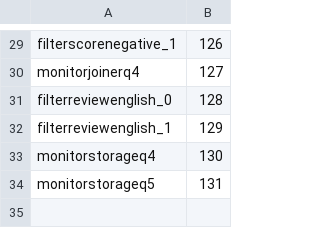
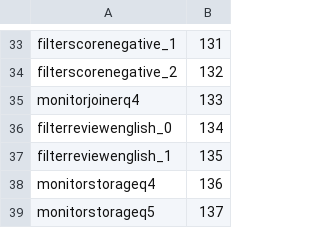
Before and after one commit to AbrahamOsco/TP1-Distribuidos, a CSV file: system/leader/node_info.csv, drawn as a sheet; only a part is shown, gaps mark what is left out; addresses are those after the commit; the diff covers the shown part only; the diff names each change by its address in the sheet, - before the commit and + after, or states it on an @@ line.

```diff
--- a/system/leader/node_info.csv
+++ b/system/leader/node_info.csv
-B33: 126
+B33: 131
+row 34: filterscorenegative_2 | 132
-B35: 127
+B35: 133
-B36: 128
+B36: 134
-B37: 129
+B37: 135
-B38: 130
+B38: 136
-B39: 131
+B39: 137
```
Also changed, not shown: 4 added rows and 24 edited cells elsewhere in this file, 8 other files.
